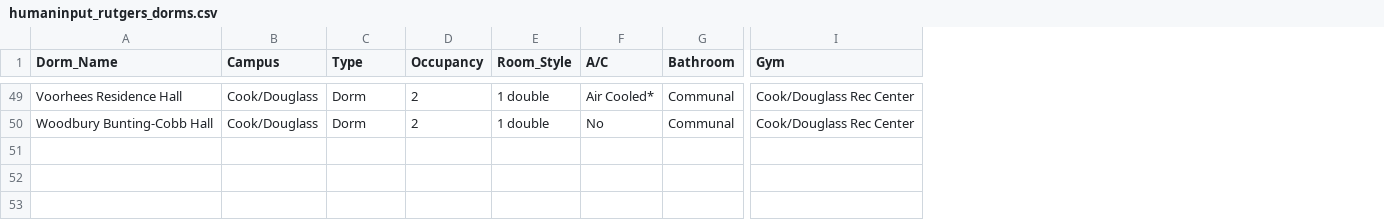
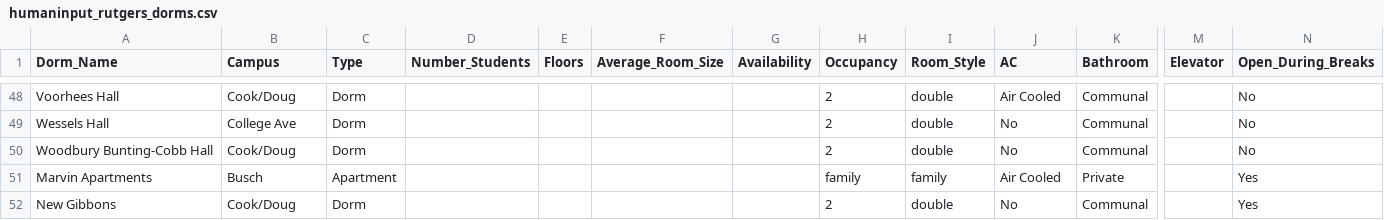
Before and after one commit to lilyqdp/RU-Dorm-Finder-AI, a CSV file: data/processed/humaninput_rutgers_dorms.csv, drawn as a sheet; only a part is shown, gaps mark what is left out; removed rows and columns are numbered as before the commit, all else as after; rows hold the shown columns only; the diff covers the shown part only; the diff names each change by its address in the sheet, - before the commit and + after, or states it on an @@ line.

Commit message:
Scraper now scrapes info directly from page
-Scraper now reads and stores the housing info from webpage: Type of Hall, Number of Students, Number of Floors, Avg Room Size, Availability, and Elevators
-Fixed csv formatting
-General bugfixes
-ML work in progress

```diff
--- a/data/processed/humaninput_rutgers_dorms.csv
+++ b/data/processed/humaninput_rutgers_dorms.csv
+column D (Number_Students), empty
+column E (Floors), empty
+column F (Average_Room_Size), empty
+column G (Availability), empty
-column I (Gym), rows 49-50: Cook/Douglass Rec Center | Cook/Douglass Rec Center
+column M (Elevator), empty
+column N (Open_During_Breaks), row 48: No; row 50: No
-J1: A/C
+J1: AC
-A48 (Dorm_Name): Voorhees Residence Hall
+A48 (Dorm_Name): Voorhees Hall
-B48 (Campus): Cook/Douglass
+B48 (Campus): Cook/Doug
-I48 (Room_Style): 1 double
+I48 (Room_Style): double
-J48 (AC): Air Cooled*
+J48 (AC): Air Cooled
+row 49: Wessels Hall | College Ave | Dorm |  |  |  |  | 2 | double | No | Communal |  | No
-B50 (Campus): Cook/Douglass
+B50 (Campus): Cook/Doug
-I50 (Room_Style): 1 double
+I50 (Room_Style): double
+row 51: Marvin Apartments | Busch | Apartment |  |  |  |  | family | family | Air Cooled | Private |  | Yes
+row 52: New Gibbons | Cook/Doug | Dorm |  |  |  |  | 2 | double | No | Communal |  | Yes
```
Also changed, not shown: 1 removed row and 89 edited cells elsewhere in this file, 12 other files.
